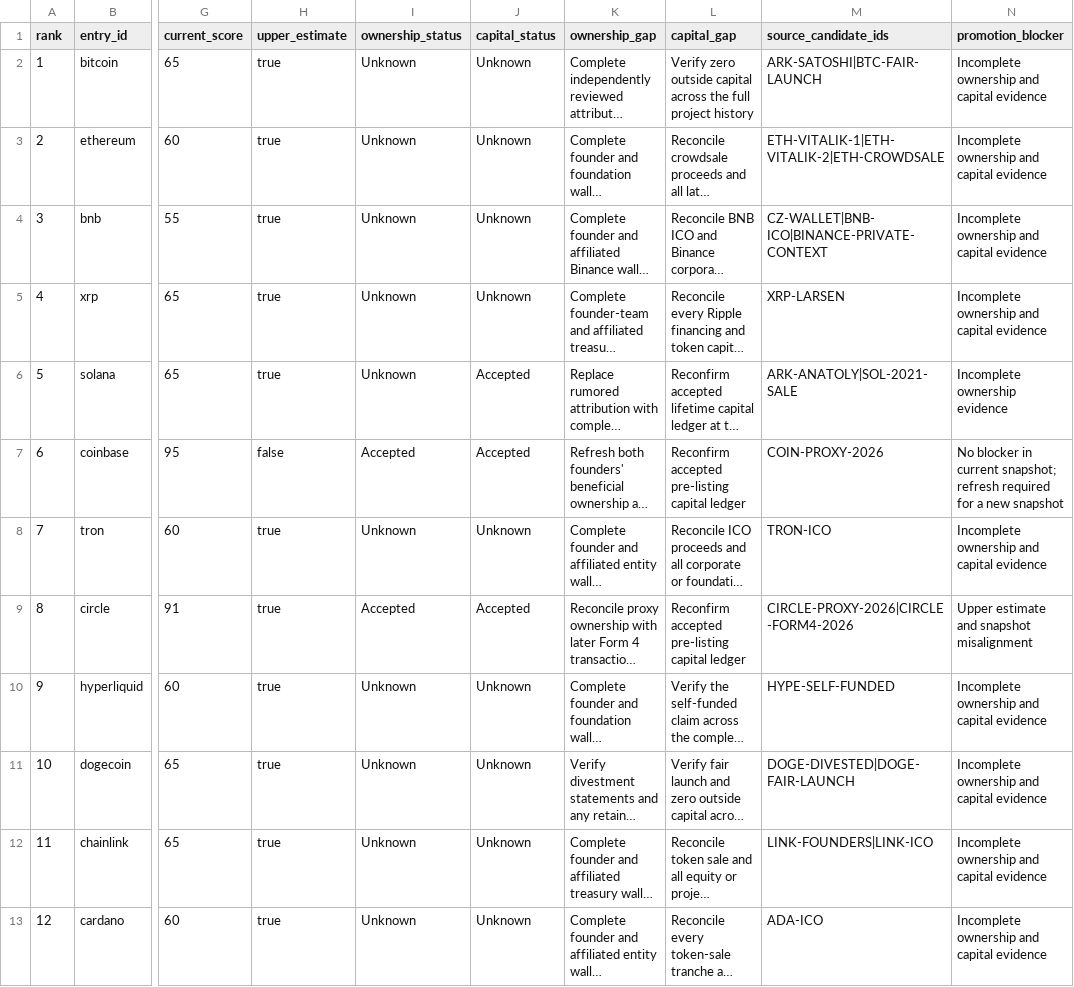
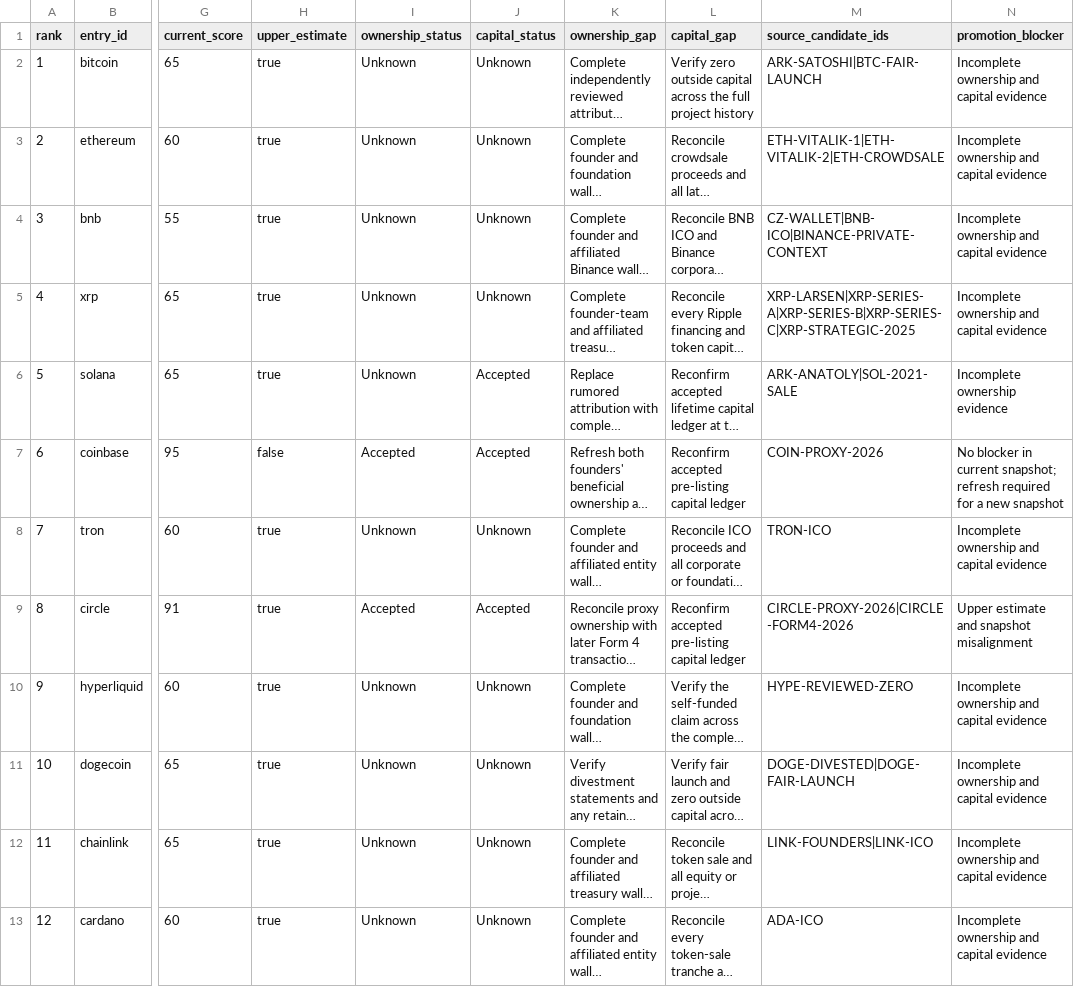
Before and after one commit to vzbrv/crypto-founders-wealth-ranking, a CSV file: data/research/high-confidence-evidence-gaps.csv, drawn as a sheet; only a part is shown, gaps mark what is left out; long unchanged cells end in …; the diff names each change by its address in the sheet, - before the commit and + after, or states it on an @@ line.

Commit message:
Document top-10 evidence recalculation

```diff
--- a/data/research/high-confidence-evidence-gaps.csv
+++ b/data/research/high-confidence-evidence-gaps.csv
-M5 (source_candidate_ids): XRP-LARSEN
+M5 (source_candidate_ids): XRP-LARSEN|XRP-SERIES-A|XRP-SERIES-B|XRP-SERIES-C|XRP-STRATEGIC-2025
-M10 (source_candidate_ids): HYPE-SELF-FUNDED
+M10 (source_candidate_ids): HYPE-REVIEWED-ZERO
```
Also changed, not shown: 2 other files.
